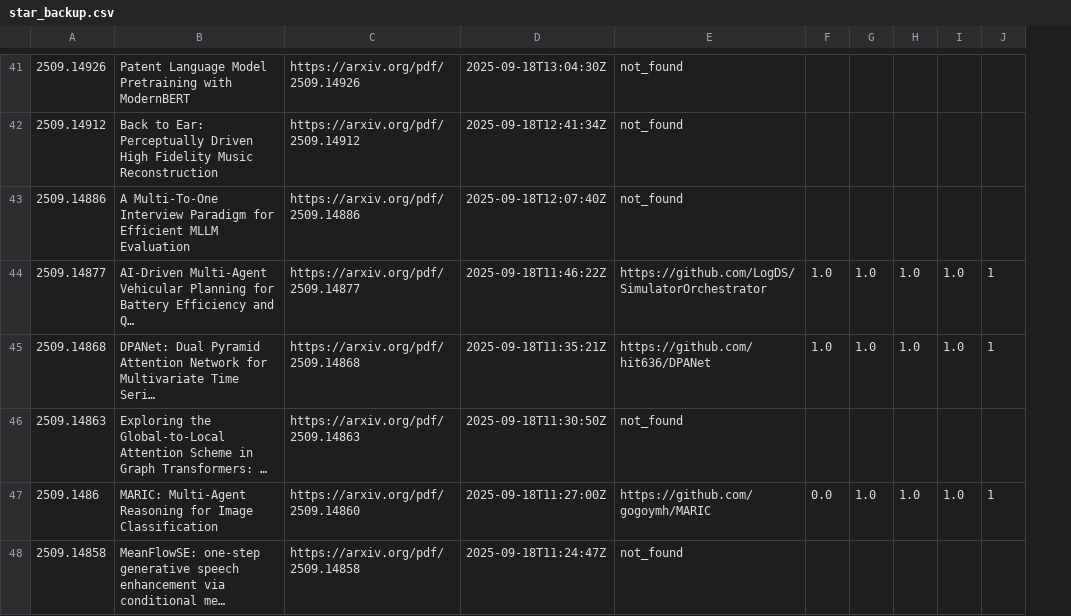
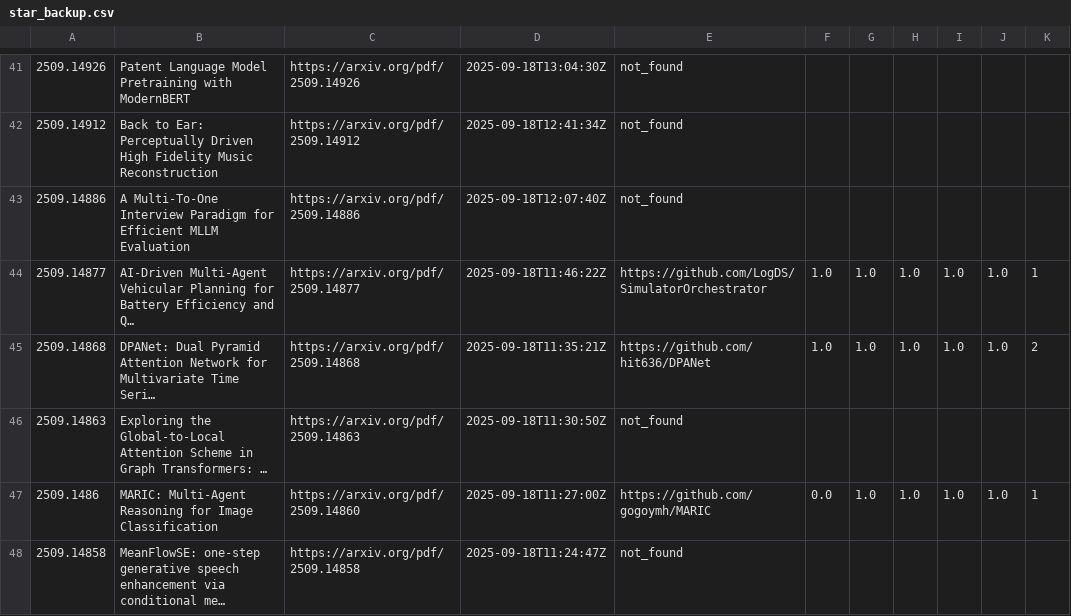
Before and after one commit to We00001/GithubStars, a CSV file: data/star_backup.csv, drawn as a sheet; only a part is shown, gaps mark what is left out; long unchanged cells end in …; addresses are those after the commit; the diff covers the shown part only; the diff names each change by its address in the sheet, - before the commit and + after, or states it on an @@ line.

```diff
--- a/data/star_backup.csv
+++ b/data/star_backup.csv
+column J, rows 44-47: 1.0 | 1.0 |  | 1.0
-K45: 1
+K45: 2
```
Also changed, not shown: 7 edited cells elsewhere in this file, data/star.csv, 4 other files.
